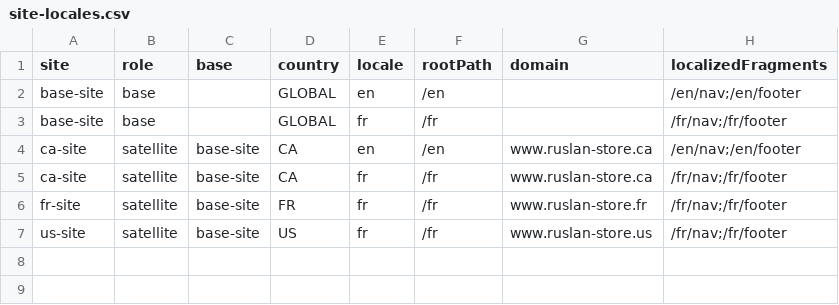
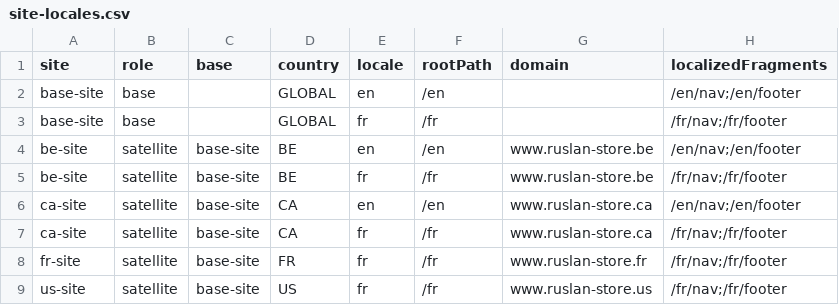
Before and after one commit to ruslan-khabachou/ruslan-store-da-msm-v01, a CSV file: config/da/site-locales.csv, drawn as a sheet; the diff names each change by its address in the sheet, - before the commit and + after, or states it on an @@ line.

Commit message:
Updated configs

```diff
--- a/config/da/site-locales.csv
+++ b/config/da/site-locales.csv
+row 4: be-site | satellite | base-site | BE | en | /en | www.ruslan-store.be | /en/nav;/en/footer
+row 5: be-site | satellite | base-site | BE | fr | /fr | www.ruslan-store.be | /fr/nav;/fr/footer
```
Also changed, not shown: config/da/data.csv, config/da/permissions.csv, 12 other files.
